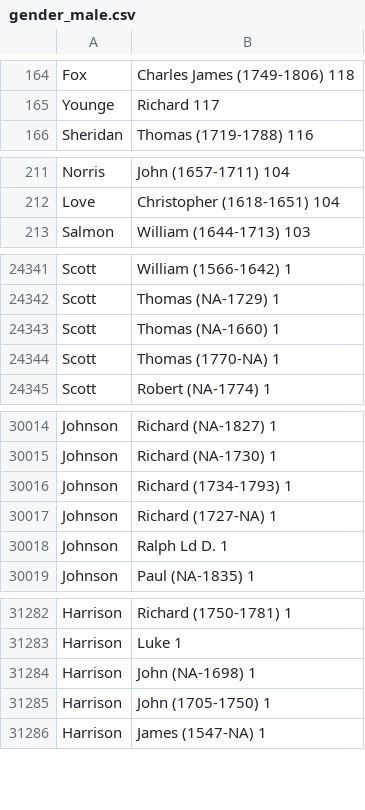
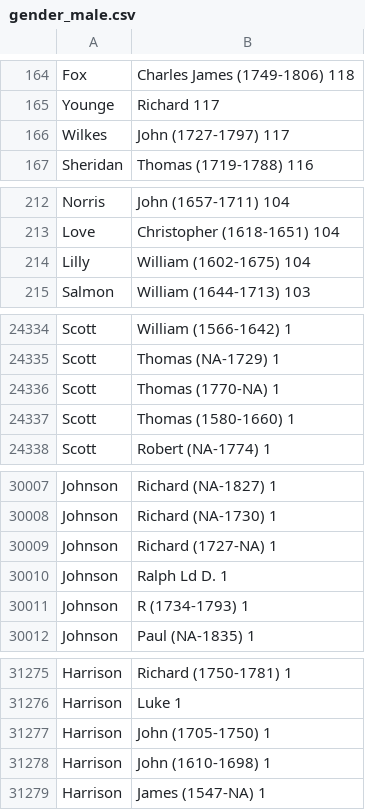
Before and after one commit to COMHIS/estc, a CSV file: inst/examples/output.tables/gender_male.csv, drawn as a sheet; only a part is shown, gaps mark what is left out; removed rows and columns are numbered as before the commit, all else as after; the diff covers the shown part only; the diff names each change by its address in the sheet, - before the commit and + after, or states it on an @@ line.

```diff
--- a/inst/examples/output.tables/gender_male.csv
+++ b/inst/examples/output.tables/gender_male.csv
+row 166: Wilkes | John (1727-1797) 117
+row 214: Lilly | William (1602-1675) 104
-row 24343: Scott | Thomas (NA-1660) 1
+row 24337: Scott | Thomas (1580-1660) 1
-row 30016: Johnson | Richard (1734-1793) 1
+row 30011: Johnson | R (1734-1793) 1
-row 31284: Harrison | John (NA-1698) 1
+row 31278: Harrison | John (1610-1698) 1
```
Also changed, not shown: 13 added rows, 26 removed rows and 18 edited cells elsewhere in this file, inst/examples/output.tables/author_discarded.csv, inst/examples/output.tables/author_life_ambiguous.csv, 35 other files.
